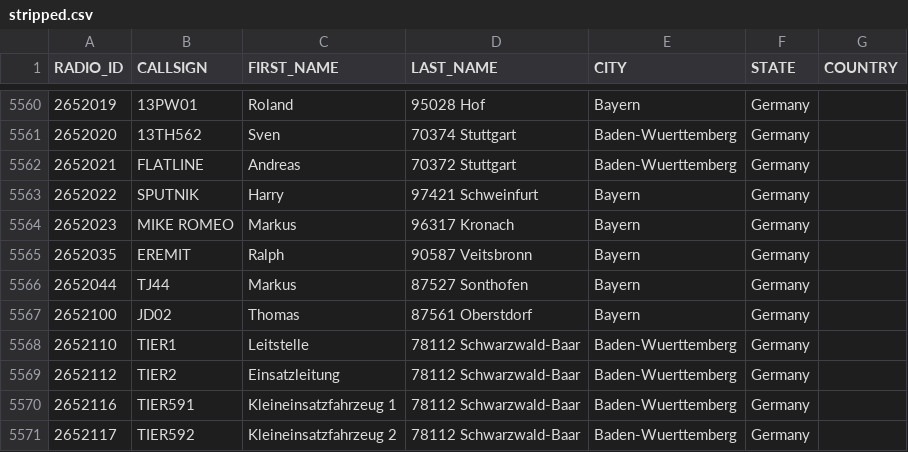
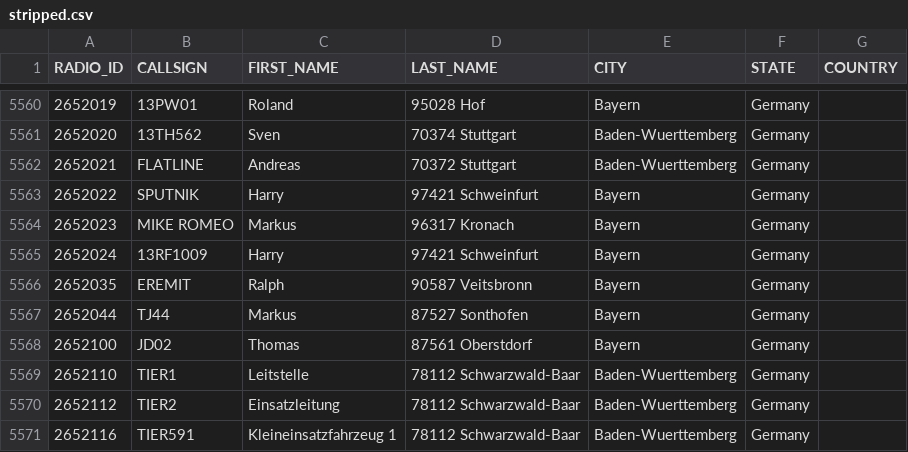
Before and after one commit to FreeDMR-Digital-Network/MW0MWZ-HostFiles, a CSV file: stripped.csv, drawn as a sheet; only a part is shown, gaps mark what is left out; the shorter side is filled out with more unchanged rows; the diff names each change by its address in the sheet, - before the commit and + after, or states it on an @@ line.

Commit message:
Add files via upload

```diff
--- a/stripped.csv
+++ b/stripped.csv
+row 5565: 2652024 | 13RF1009 | Harry | 97421 Schweinfurt | Bayern | Germany
```
